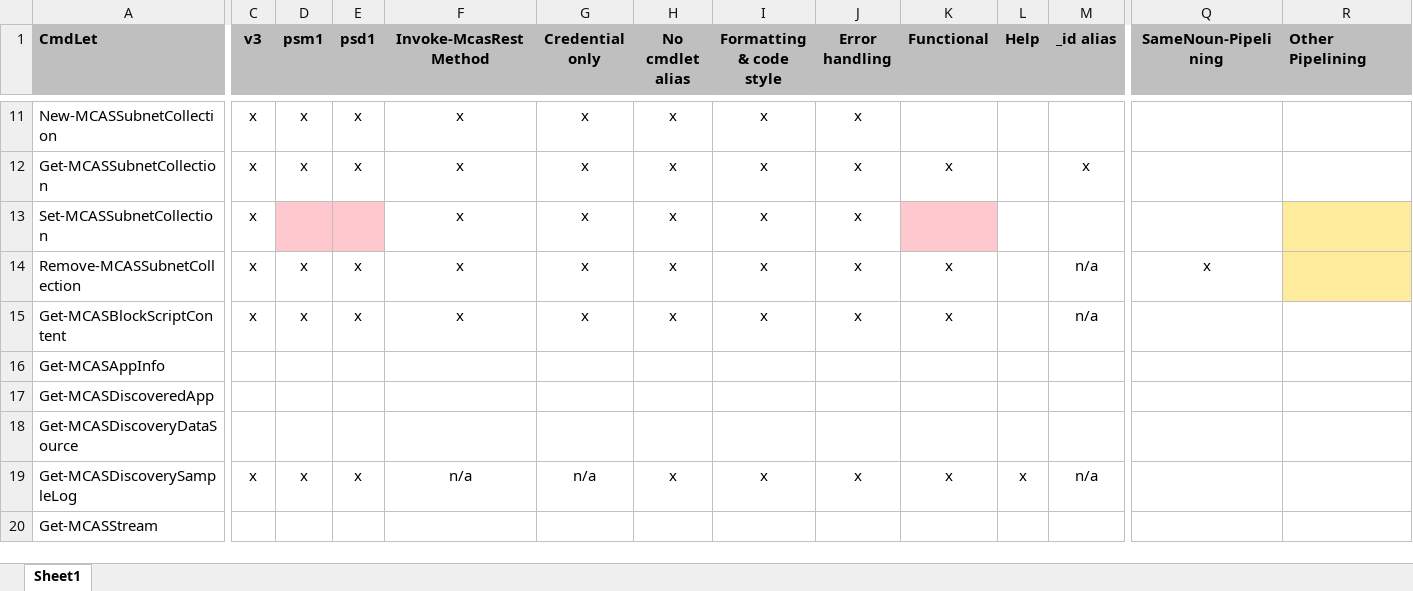
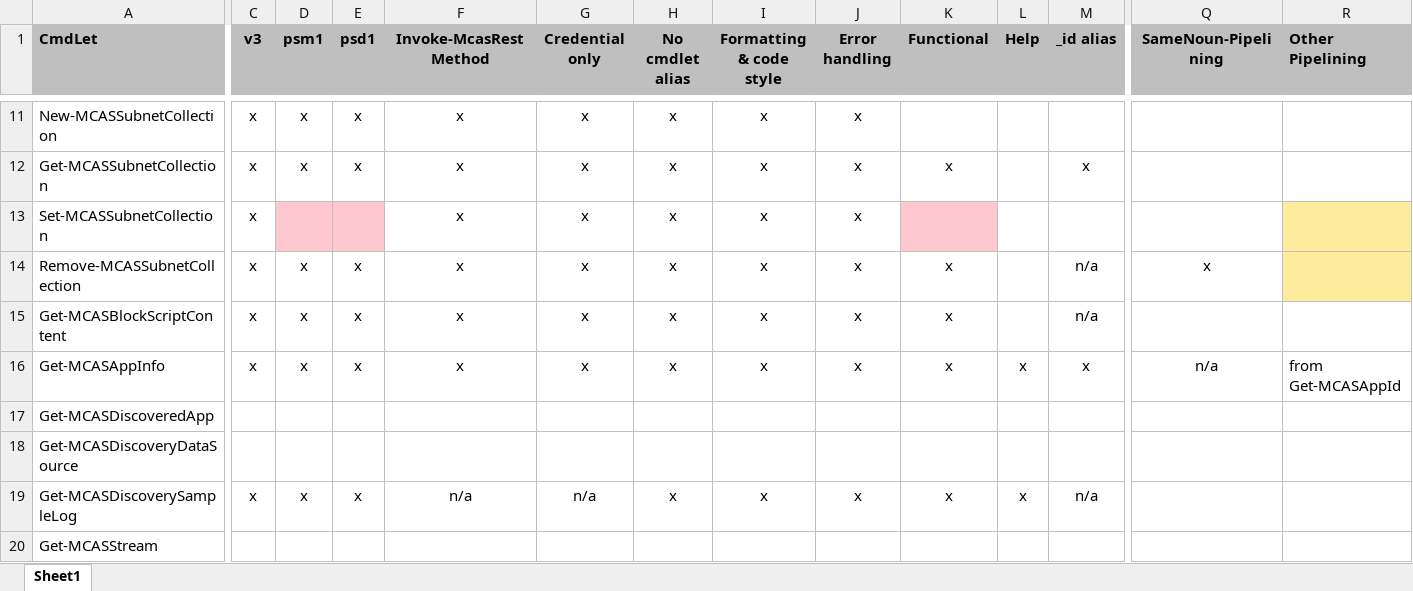
Before and after one commit to powershellshock/MCAS-Powershell, an Excel workbook: docs/Tasks.xlsx, sheet Sheet1, drawn as a sheet; only a part is shown, gaps mark what is left out; values as stored, in another font and other column widths than the file's, no borders; conditional formats not drawn; the diff names each change by its address in the sheet, - before the commit and + after, or states it on an @@ line.

Commit message:
added Get-MCASAppInfo

```diff
--- a/docs/Tasks.xlsx (sheet Sheet1)
+++ b/docs/Tasks.xlsx (sheet Sheet1)
-C16 (v3): (empty)
+C16 (v3): x
-D16 (psm1): (empty)
+D16 (psm1): x
-E16 (psd1): (empty)
+E16 (psd1): x
-F16 (Invoke-McasRestMethod): (empty)
+F16 (Invoke-McasRestMethod): x
-G16 (Credential only): (empty)
+G16 (Credential only): x
-H16 (No cmdlet alias): (empty)
+H16 (No cmdlet alias): x
-I16 (Formatting & code style): (empty)
+I16 (Formatting & code style): x
-J16 (Error handling): (empty)
+J16 (Error handling): x
-K16 (Functional): (empty)
+K16 (Functional): x
-L16 (Help): (empty)
+L16 (Help): x
-M16 (_id alias): (empty)
+M16 (_id alias): x
-Q16 (SameNoun-Pipelining): (empty)
+Q16 (SameNoun-Pipelining): n/a
-R16 (Other Pipelining): (empty)
+R16 (Other Pipelining): from Get-MCASAppId
```
Also changed, not shown: 4 other files.
